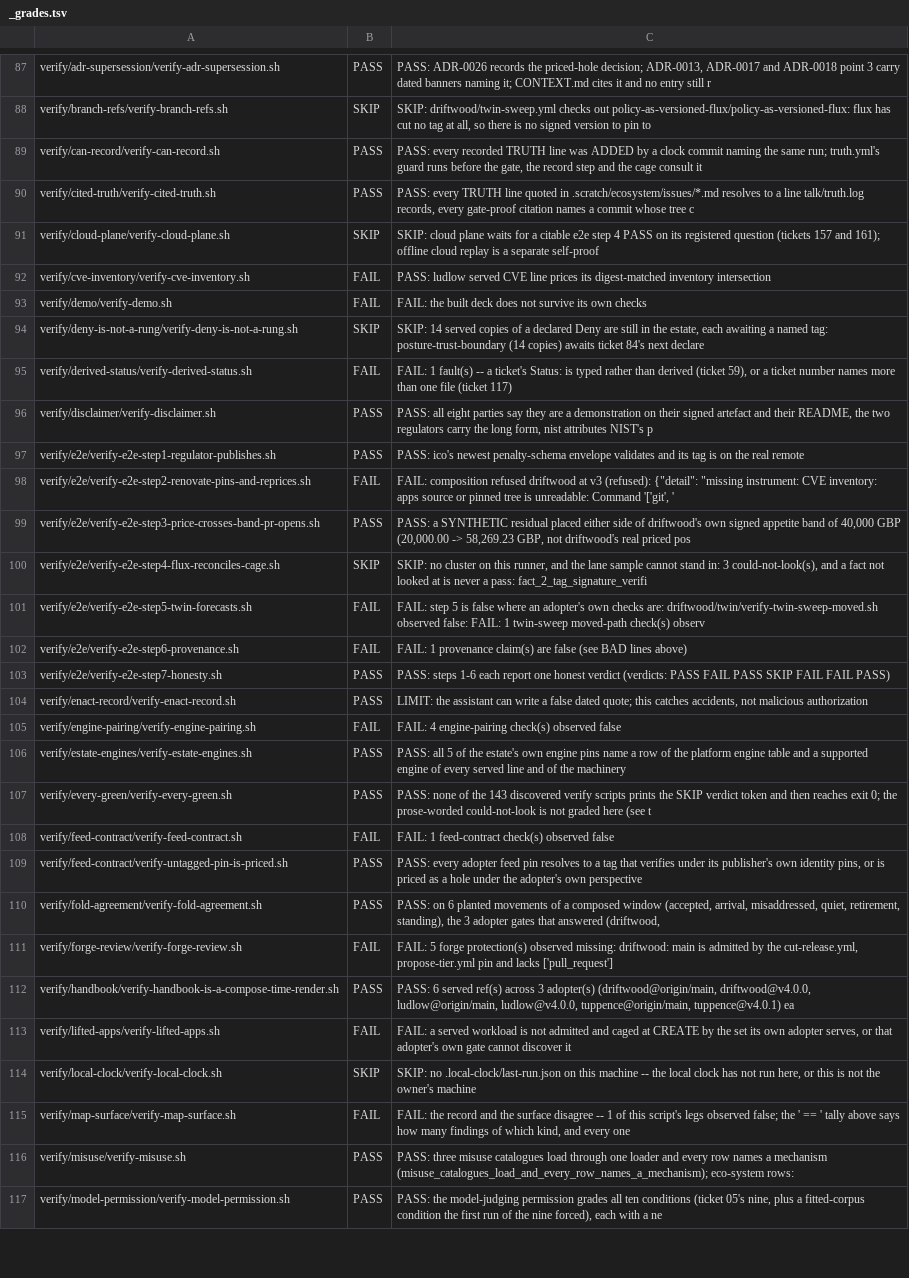
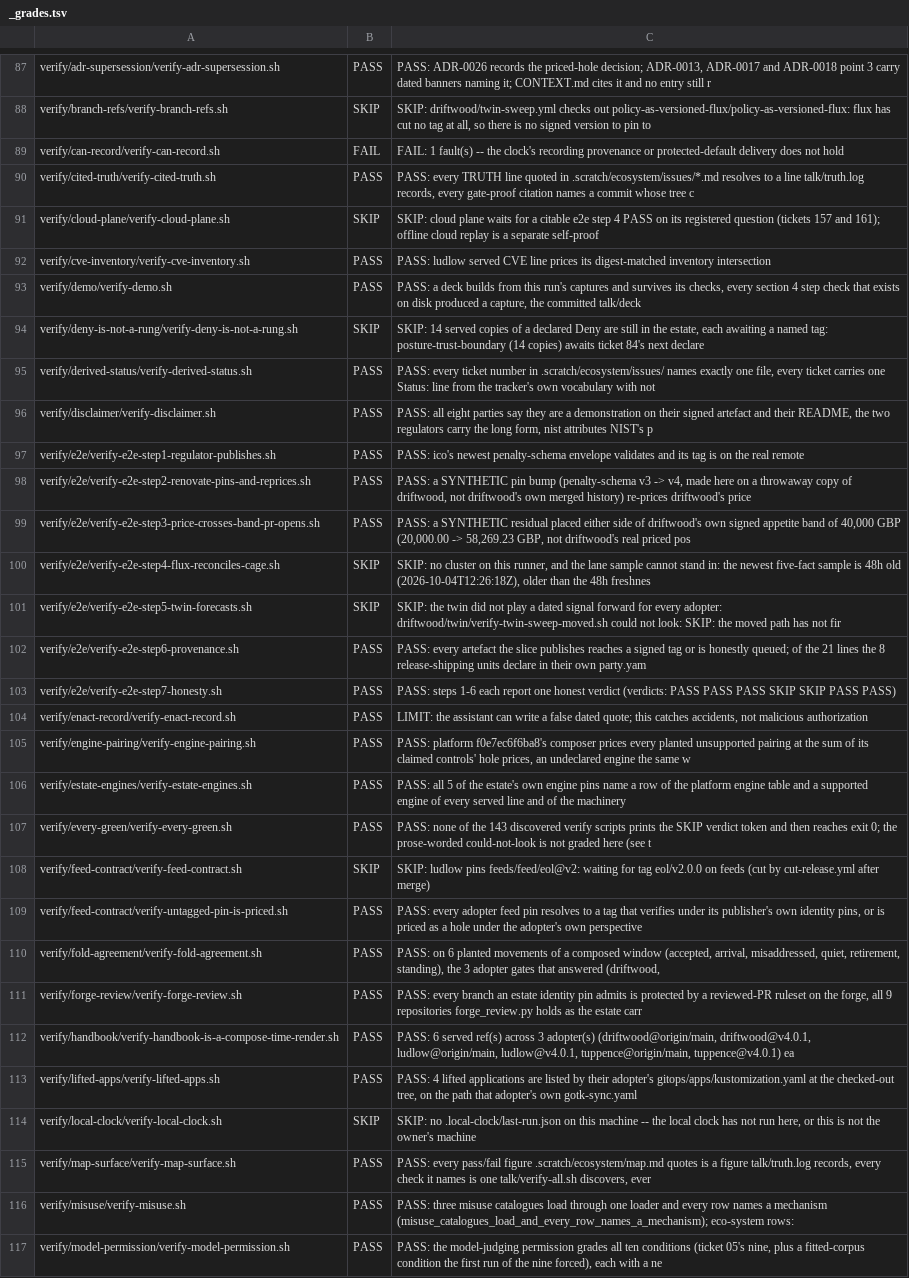
Before and after one commit to policy-as-versioned-flux/policy-as-versioned-flux, a TSV file: talk/captures/_grades.tsv, drawn as a sheet; only a part is shown, gaps mark what is left out; the diff covers the shown part only; the diff names each change by its address in the sheet, - before the commit and + after, or states it on an @@ line.

Commit message:
truth: record run 390 [skip ci]

```diff
--- a/talk/captures/_grades.tsv
+++ b/talk/captures/_grades.tsv
-B89: PASS
+B89: FAIL
-C89: PASS: every recorded TRUTH line was ADDED by a clock commit naming the same run; truth.yml's guard runs before the gate, the record step and the cage consult it
+C89: FAIL: 1 fault(s) -- the clock's recording provenance or protected-default delivery does not hold
-B92:B93: FAIL
+B92:B93: PASS
-C93: FAIL: the built deck does not survive its own checks
+C93: PASS: a deck builds from this run's captures and survives its checks, every section 4 step check that exists on disk produced a capture, the committed talk/deck
-B95: FAIL
+B95: PASS
-C95: FAIL: 1 fault(s) -- a ticket's Status: is typed rather than derived (ticket 59), or a ticket number names more than one file (ticket 117)
+C95: PASS: every ticket number in .scratch/ecosystem/issues/ names exactly one file, every ticket carries one Status: line from the tracker's own vocabulary with not
-B98: FAIL
+B98: PASS
-C98: FAIL: composition refused driftwood at v3 (refused): {"detail": "missing instrument: CVE inventory: apps source or pinned tree is unreadable: Command '['git', '
+C98: PASS: a SYNTHETIC pin bump (penalty-schema v3 -> v4, made here on a throwaway copy of driftwood, not driftwood's own merged history) re-prices driftwood's price
-C100: …stand in: 3 could-not-look(s), and a fact not looked at is never a pass: fact_2_tag_signature_verifi
+C100: …stand in: the newest five-fact sample is 48h old (2026-10-04T12:26:18Z), older than the 48h freshnes
-B101: FAIL
+B101: SKIP
-C101: FAIL: step 5 is false where an adopter's own checks are: driftwood/twin/verify-twin-sweep-moved.sh observed false: FAIL: 1 twin-sweep moved-path check(s) observ
+C101: SKIP: the twin did not play a dated signal forward for every adopter: driftwood/twin/verify-twin-sweep-moved.sh could not look: SKIP: the moved path has not fir
-B102: FAIL
+B102: PASS
-C102: FAIL: 1 provenance claim(s) are false (see BAD lines above)
+C102: PASS: every artefact the slice publishes reaches a signed tag or is honestly queued; of the 21 lines the 8 release-shipping units declare in their own party.yam
-C103: …(verdicts: PASS FAIL PASS SKIP FAIL FAIL PASS)
+C103: …(verdicts: PASS PASS PASS SKIP SKIP PASS PASS)
-B105: FAIL
+B105: PASS
-C105: FAIL: 4 engine-pairing check(s) observed false
+C105: PASS: platform f0e7ec6f6ba8's composer prices every planted unsupported pairing at the sum of its claimed controls' hole prices, an undeclared engine the same w
-B108: FAIL
+B108: SKIP
-C108: FAIL: 1 feed-contract check(s) observed false
+C108: SKIP: ludlow pins feeds/feed/eol@v2: waiting for tag eol/v2.0.0 on feeds (cut by cut-release.yml after merge)
-B111: FAIL
+B111: PASS
-C111: FAIL: 5 forge protection(s) observed missing: driftwood: main is admitted by the cut-release.yml, propose-tier.yml pin and lacks ['pull_request']
+C111: PASS: every branch an estate identity pin admits is protected by a reviewed-PR ruleset on the forge, all 9 repositories forge_review.py holds as the estate carr
-C112: …adopter(s) (driftwood@origin/main, driftwood@v4.0.0, ludlow@origin/main, ludlow@v4.0.0, tuppence@origin/main, tuppence@v4.0.1)…
+C112: …adopter(s) (driftwood@origin/main, driftwood@v4.0.1, ludlow@origin/main, ludlow@v4.0.1, tuppence@origin/main, tuppence@v4.0.1)…
-B113: FAIL
+B113: PASS
-C113: FAIL: a served workload is not admitted and caged at CREATE by the set its own adopter serves, or that adopter's own gate cannot discover it
+C113: PASS: 4 lifted applications are listed by their adopter's gitops/apps/kustomization.yaml at the checked-out tree, on the path that adopter's own gotk-sync.yaml
-B115: FAIL
+B115: PASS
-C115: FAIL: the record and the surface disagree -- 1 of this script's legs observed false; the ' == ' tally above says how many findings of which kind, and every one
+C115: PASS: every pass/fail figure .scratch/ecosystem/map.md quotes is a figure talk/truth.log records, every check it names is one talk/verify-all.sh discovers, ever
```
Also changed, not shown: 35 edited cells elsewhere in this file, 55 other files.
